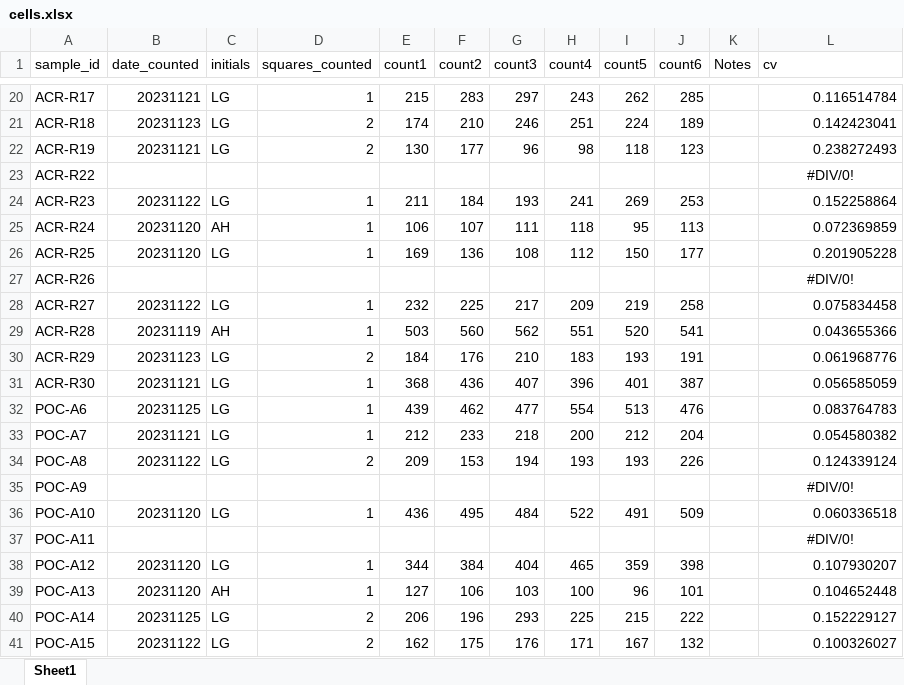
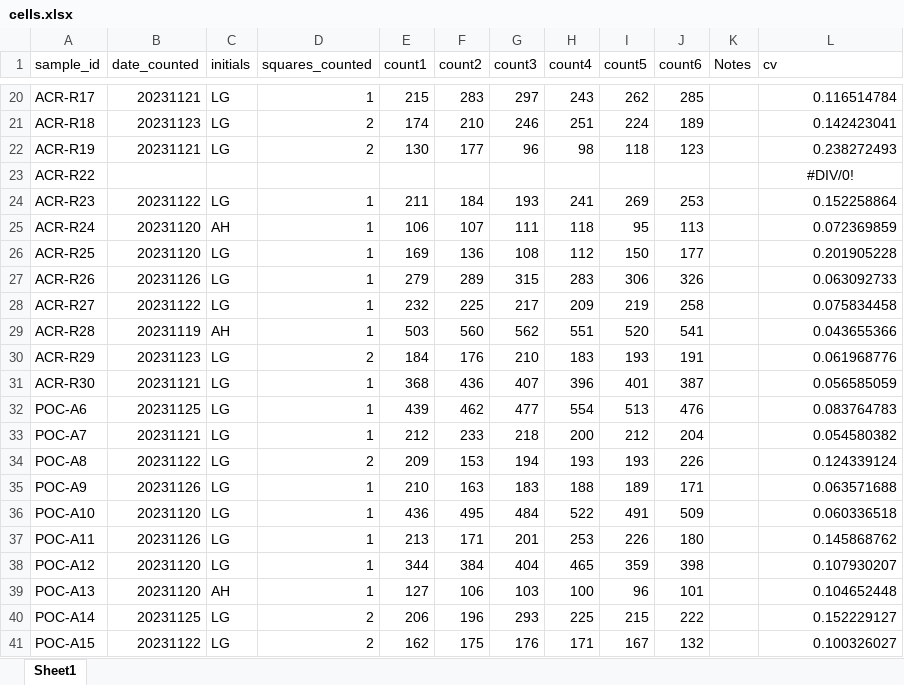
Before and after one commit to AHuffmyer/moorea_symbiotic_exchange_2023, an Excel workbook: data/physiology/cell_density/cells.xlsx, sheet Sheet1, drawn as a sheet; only a part is shown, gaps mark what is left out; values as stored, in another font and other column widths than the file's, no borders; the diff covers the shown part only; the diff names each change by its address in the sheet, - before the commit and + after, or states it on an @@ line.

```diff
--- a/data/physiology/cell_density/cells.xlsx (sheet Sheet1)
+++ b/data/physiology/cell_density/cells.xlsx (sheet Sheet1)
-B27 (date_counted): (empty)
+B27 (date_counted): 20231126
-C27 (initials): (empty)
+C27 (initials): LG
-D27 (squares_counted): (empty)
+D27 (squares_counted): 1
-E27 (count1): (empty)
+E27 (count1): 279
-F27 (count2): (empty)
+F27 (count2): 289
-G27 (count3): (empty)
+G27 (count3): 315
-H27 (count4): (empty)
+H27 (count4): 283
-I27 (count5): (empty)
+I27 (count5): 306
-J27 (count6): (empty)
+J27 (count6): 326
-L27 (cv): #DIV/0!
+L27 (cv): 0.063092733
-L27 alignment: center
+L27 alignment: right
-B35 (date_counted): (empty)
+B35 (date_counted): 20231126
-C35 (initials): (empty)
+C35 (initials): LG
-D35 (squares_counted): (empty)
+D35 (squares_counted): 1
-E35 (count1): (empty)
+E35 (count1): 210
-F35 (count2): (empty)
+F35 (count2): 163
-G35 (count3): (empty)
+G35 (count3): 183
-H35 (count4): (empty)
+H35 (count4): 188
-I35 (count5): (empty)
+I35 (count5): 189
-J35 (count6): (empty)
+J35 (count6): 171
-L35 (cv): #DIV/0!
+L35 (cv): 0.063571688
-L35 alignment: center
+L35 alignment: right
-B37 (date_counted): (empty)
+B37 (date_counted): 20231126
-C37 (initials): (empty)
+C37 (initials): LG
-D37 (squares_counted): (empty)
+D37 (squares_counted): 1
-E37 (count1): (empty)
+E37 (count1): 213
-F37 (count2): (empty)
+F37 (count2): 171
-G37 (count3): (empty)
+G37 (count3): 201
-H37 (count4): (empty)
+H37 (count4): 253
-I37 (count5): (empty)
+I37 (count5): 226
-J37 (count6): (empty)
+J37 (count6): 180
-L37 (cv): #DIV/0!
+L37 (cv): 0.145868762
-L37 alignment: center
+L37 alignment: right
```
Also changed, not shown: 50 edited cells and cell formats elsewhere in this sheet, 9 other files.
